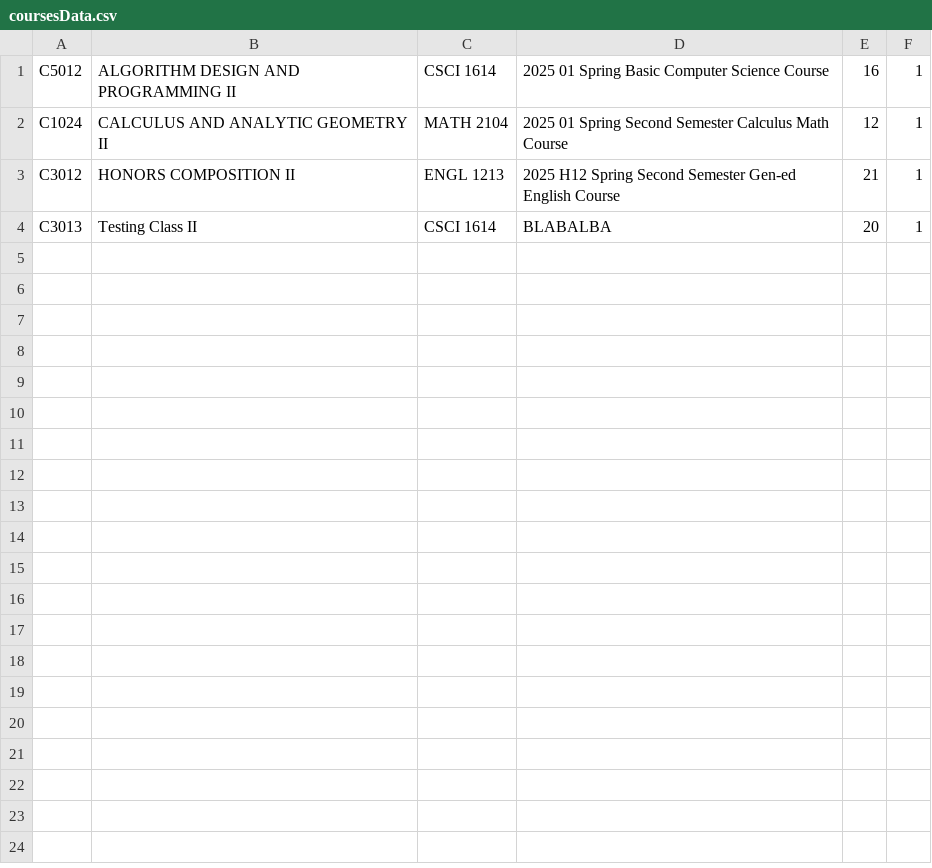
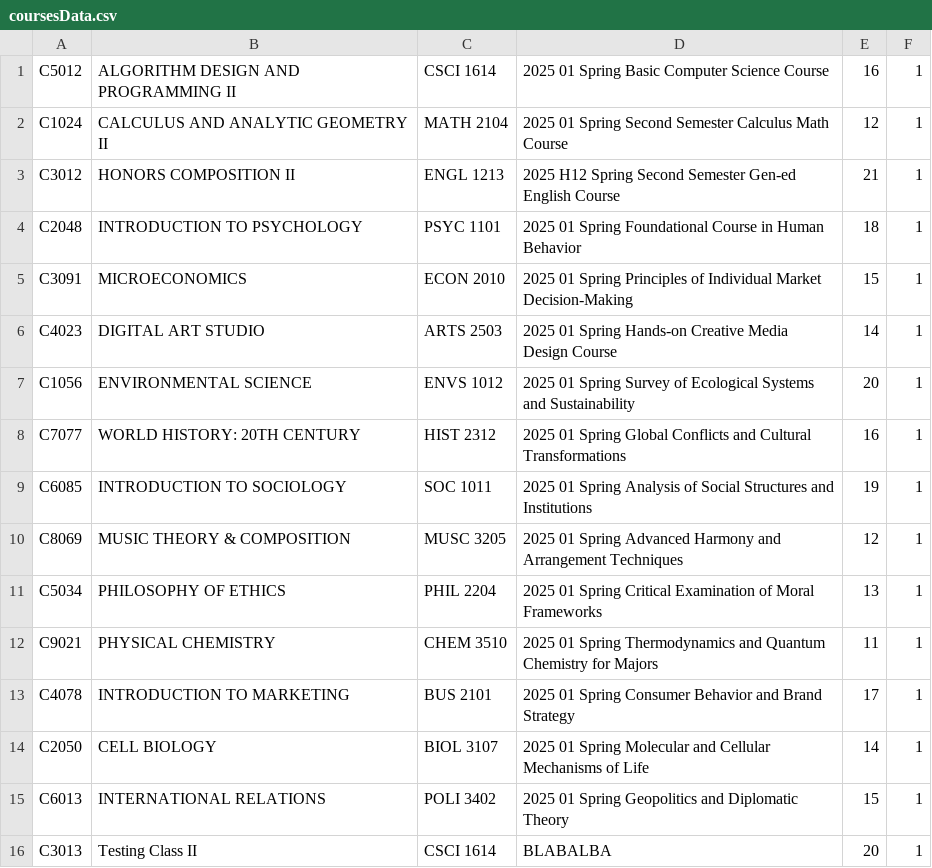
Before and after one commit to bpmryandinh/Alpha-Project2, a CSV file: src/main/resources/data/coursesData.csv, drawn as a sheet; the diff names each change by its address in the sheet, - before the commit and + after, or states it on an @@ line.

Commit message:
+Added generated CSV's and working coursePage loading

```diff
--- a/src/main/resources/data/coursesData.csv
+++ b/src/main/resources/data/coursesData.csv
+row 4: C2048 | INTRODUCTION TO PSYCHOLOGY | PSYC 1101 | 2025 01 Spring Foundational Course in Human Behavior | 18 | 1
+row 5: C3091 | MICROECONOMICS | ECON 2010 | 2025 01 Spring Principles of Individual Market Decision-Making | 15 | 1
+row 6: C4023 | DIGITAL ART STUDIO | ARTS 2503 | 2025 01 Spring Hands-on Creative Media Design Course | 14 | 1
+row 7: C1056 | ENVIRONMENTAL SCIENCE | ENVS 1012 | 2025 01 Spring Survey of Ecological Systems and Sustainability | 20 | 1
+row 8: C7077 | WORLD HISTORY: 20TH CENTURY | HIST 2312 | 2025 01 Spring Global Conflicts and Cultural Transformations | 16 | 1
+row 9: C6085 | INTRODUCTION TO SOCIOLOGY | SOC 1011 | 2025 01 Spring Analysis of Social Structures and Institutions | 19 | 1
+row 10: C8069 | MUSIC THEORY & COMPOSITION | MUSC 3205 | 2025 01 Spring Advanced Harmony and Arrangement Techniques | 12 | 1
+row 11: C5034 | PHILOSOPHY OF ETHICS | PHIL 2204 | 2025 01 Spring Critical Examination of Moral Frameworks | 13 | 1
+row 12: C9021 | PHYSICAL CHEMISTRY | CHEM 3510 | 2025 01 Spring Thermodynamics and Quantum Chemistry for Majors | 11 | 1
+row 13: C4078 | INTRODUCTION TO MARKETING | BUS 2101 | 2025 01 Spring Consumer Behavior and Brand Strategy | 17 | 1
+row 14: C2050 | CELL BIOLOGY | BIOL 3107 | 2025 01 Spring Molecular and Cellular Mechanisms of Life | 14 | 1
+row 15: C6013 | INTERNATIONAL RELATIONS | POLI 3402 | 2025 01 Spring Geopolitics and Diplomatic Theory | 15 | 1
```
Also changed, not shown: src/main/resources/data/courses.csv, 10 other files.
